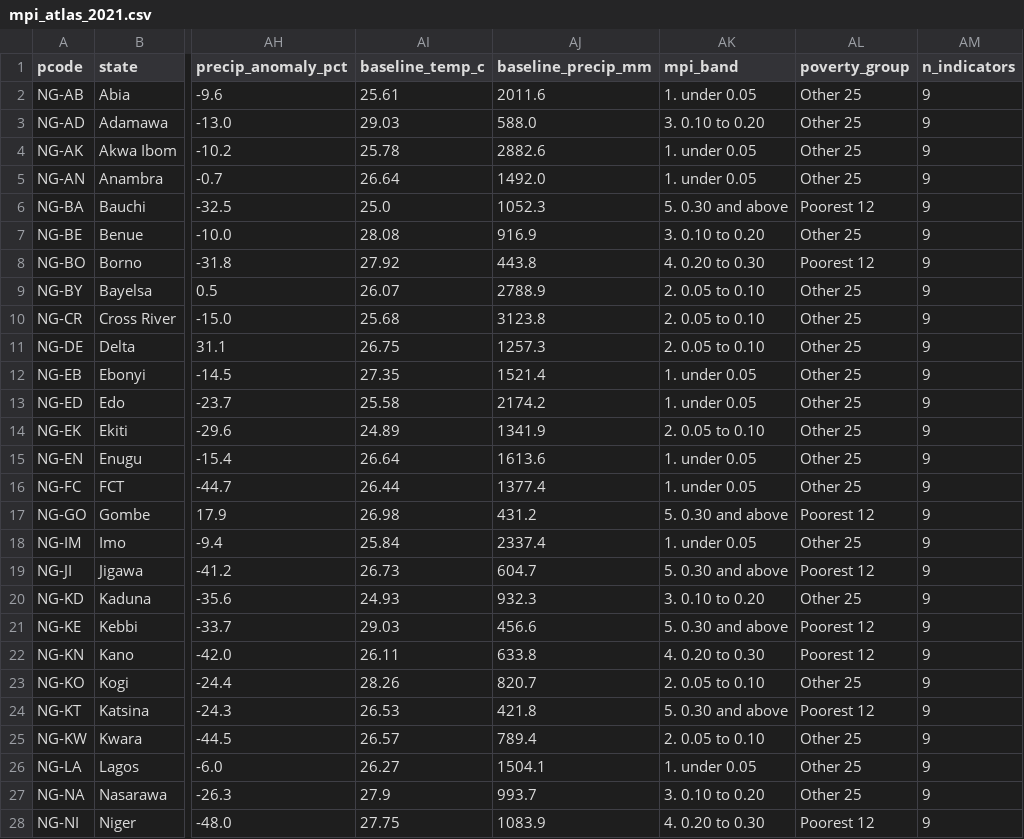
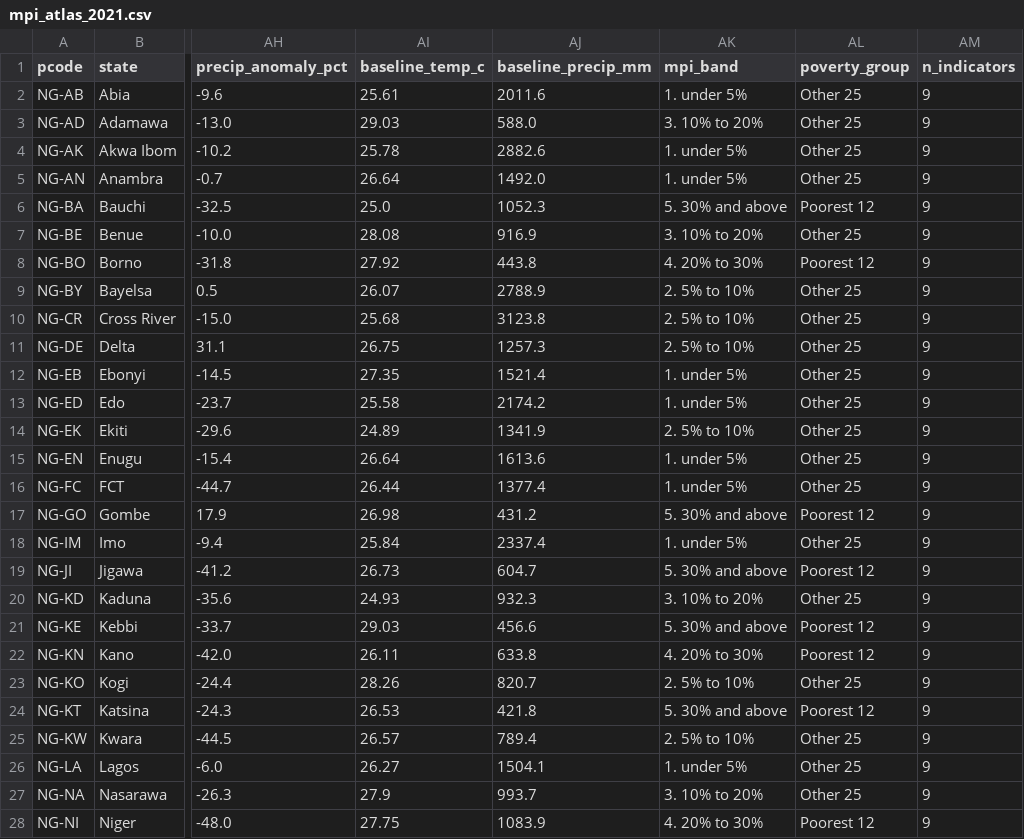
Before and after one commit to batestguy/NigeriaEquityAtlas-Tableau, a CSV file: data/processed/mpi_atlas_2021.csv, drawn as a sheet; only a part is shown, gaps mark what is left out; the diff covers the shown part only; the diff names each change by its address in the sheet, - before the commit and + after, or states it on an @@ line.

Commit message:
Read the map as a percentage, thicken the state strokes, and say what the hover means
Sheet 1 (`Where poverty sits`) now reads as a percentage of the MPI index rather than a
bare decimal — hover `MPI 39.1% (95% interval 34% to 45%)`, bands `1. under 5%` ... `5. 30%
and above` — with the headcount printed separately in the same hover so the two
percentages cannot be confused. Stage 7 and the glossary (`atlas_text.py`) follow, so the
HTML map and the workbook agree.

The hover also gains a governorship line — `Governorship 1999-2021: PDP (14 of 22 years)`,
ties `PDP/APC (tied)`, FCT `no elected governor (minister-appointed)` — built in stage 4
from the sourced seating dates and asserted against the vetted mode party; and a
definition for the group label it already carried: `Bauchi - Poorest 12 of the 37 states,
by MPI`. Party stays hover context only, never the fill.

State borders are now thick white strokes (`has-stroke` / `stroke-color` / `stroke-size`
on the worksheet mark style rule). The `border-color` / `border-width` pair this replaces
validates and then does nothing on a mark: the workbook renders pixel-identically with and
without it.

Still open, documented with its one-click fix in docs/PUBLISH.md: the colour legend does
not draw although its right-edge card matches a working Public workbook's byte-for-byte
(window cards are honoured; `<simple-id>` and the reference's document-format-change
manifest are rejected by this schema, and the rows strip and mark class are ruled out).

Full pipeline re-run after the changes: 9/9 stages, exit 0.

```diff
--- a/data/processed/mpi_atlas_2021.csv
+++ b/data/processed/mpi_atlas_2021.csv
-AK2 (mpi_band): 1. under 0.05
+AK2 (mpi_band): 1. under 5%
-AK3 (mpi_band): 3. 0.10 to 0.20
+AK3 (mpi_band): 3. 10% to 20%
-AK4:AK5 (mpi_band): 1. under 0.05
+AK4:AK5 (mpi_band): 1. under 5%
-AK6 (mpi_band): 5. 0.30 and above
+AK6 (mpi_band): 5. 30% and above
-AK7 (mpi_band): 3. 0.10 to 0.20
+AK7 (mpi_band): 3. 10% to 20%
-AK8 (mpi_band): 4. 0.20 to 0.30
+AK8 (mpi_band): 4. 20% to 30%
-AK9:AK11 (mpi_band): 2. 0.05 to 0.10
+AK9:AK11 (mpi_band): 2. 5% to 10%
-AK12:AK13 (mpi_band): 1. under 0.05
+AK12:AK13 (mpi_band): 1. under 5%
-AK14 (mpi_band): 2. 0.05 to 0.10
+AK14 (mpi_band): 2. 5% to 10%
-AK15:AK16 (mpi_band): 1. under 0.05
+AK15:AK16 (mpi_band): 1. under 5%
-AK17 (mpi_band): 5. 0.30 and above
+AK17 (mpi_band): 5. 30% and above
-AK18 (mpi_band): 1. under 0.05
+AK18 (mpi_band): 1. under 5%
-AK19 (mpi_band): 5. 0.30 and above
+AK19 (mpi_band): 5. 30% and above
-AK20 (mpi_band): 3. 0.10 to 0.20
+AK20 (mpi_band): 3. 10% to 20%
-AK21 (mpi_band): 5. 0.30 and above
+AK21 (mpi_band): 5. 30% and above
-AK22 (mpi_band): 4. 0.20 to 0.30
+AK22 (mpi_band): 4. 20% to 30%
-AK23 (mpi_band): 2. 0.05 to 0.10
+AK23 (mpi_band): 2. 5% to 10%
-AK24 (mpi_band): 5. 0.30 and above
+AK24 (mpi_band): 5. 30% and above
-AK25 (mpi_band): 2. 0.05 to 0.10
+AK25 (mpi_band): 2. 5% to 10%
-AK26 (mpi_band): 1. under 0.05
+AK26 (mpi_band): 1. under 5%
-AK27 (mpi_band): 3. 0.10 to 0.20
+AK27 (mpi_band): 3. 10% to 20%
-AK28 (mpi_band): 4. 0.20 to 0.30
+AK28 (mpi_band): 4. 20% to 30%
```
Also changed, not shown: 10 edited cells elsewhere in this file, data/processed/party_alignment_panel.csv, data/processed/party_alignment_result.csv, 17 other files.
